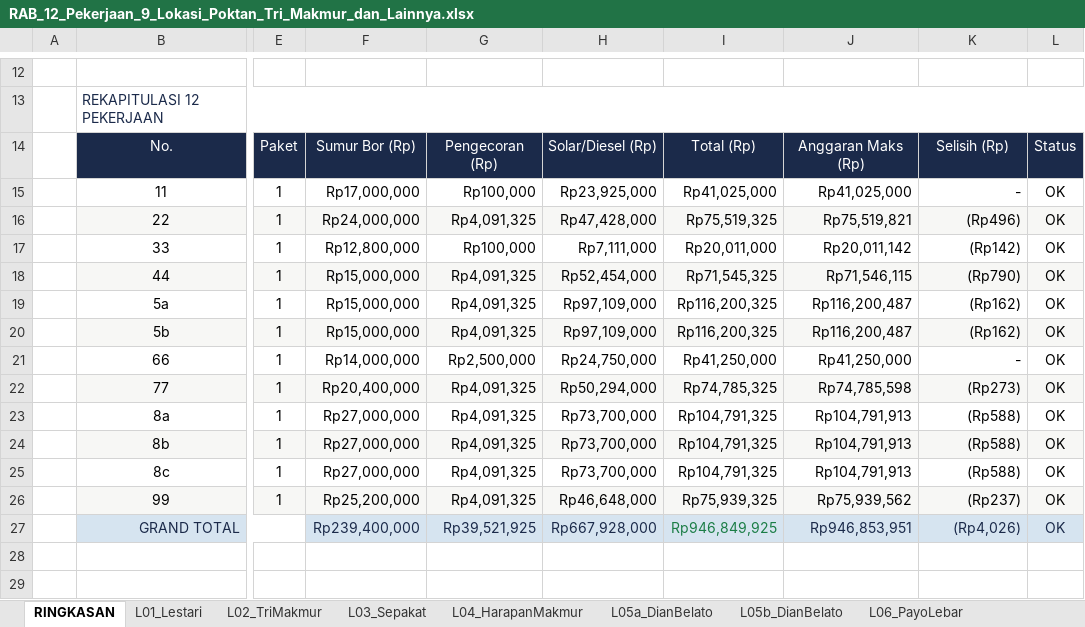
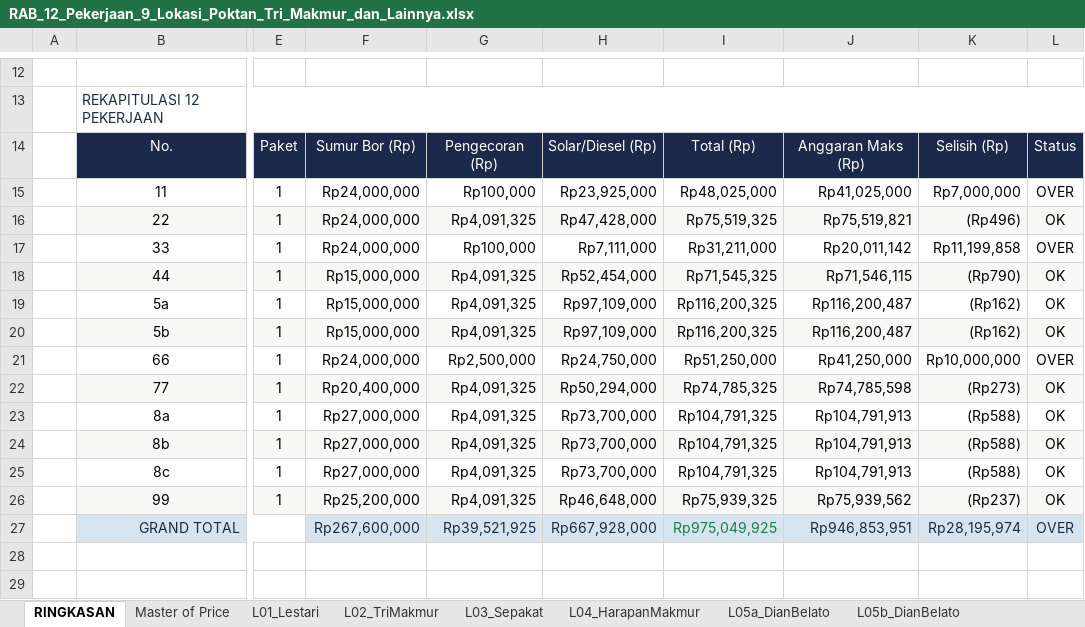
Before and after one commit to desvandi/Rab-Sumur-Bor, an Excel workbook: RAB_12_Pekerjaan_9_Lokasi_Poktan_Tri_Makmur_dan_Lainnya.xlsx, sheet RINGKASAN, drawn as a sheet; only a part is shown, gaps mark what is left out; values as stored, in another font and other column widths than the file's, no borders; conditional formats not drawn; the diff names each change by its address in the sheet, - before the commit and + after, or states it on an @@ line.

Commit message:
Tambah sheet Master of Price: sumber tunggal harga satuan (26 item, 170 sel ter-link) + RINGKASAN di-link ke sub-total lokasi

```diff
--- a/RAB_12_Pekerjaan_9_Lokasi_Poktan_Tri_Makmur_dan_Lainnya.xlsx (sheet RINGKASAN)
+++ b/RAB_12_Pekerjaan_9_Lokasi_Poktan_Tri_Makmur_dan_Lainnya.xlsx (sheet RINGKASAN)
+sheet tab: Master of Price
-F15: Rp17,000,000
+F15: Rp24,000,000
-I15: Rp41,025,000
+I15: Rp48,025,000
-K15: -
+K15: Rp7,000,000
-L15: OK
+L15: OVER
-F17: Rp12,800,000
+F17: Rp24,000,000
-I17: Rp20,011,000
+I17: Rp31,211,000
-K17: (Rp142)
+K17: Rp11,199,858
-L17: OK
+L17: OVER
-F21: Rp14,000,000
+F21: Rp24,000,000
-I21: Rp41,250,000
+I21: Rp51,250,000
-K21: -
+K21: Rp10,000,000
-L21: OK
+L21: OVER
-F27: Rp239,400,000
+F27: Rp267,600,000
-I27: Rp946,849,925
+I27: Rp975,049,925
-K27: (Rp4,026)
+K27: Rp28,195,974
-L27: OK
+L27: OVER
```
Also changed, not shown: sheet L01_Lestari, sheet L06_PayoLebar, sheet L03_Sepakat, formulas that keep their value.
